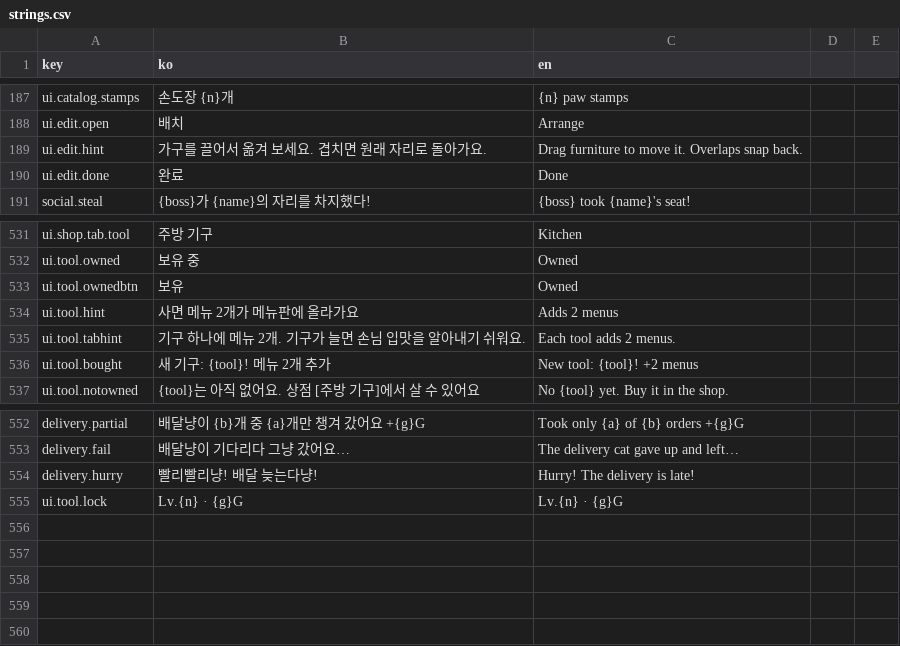
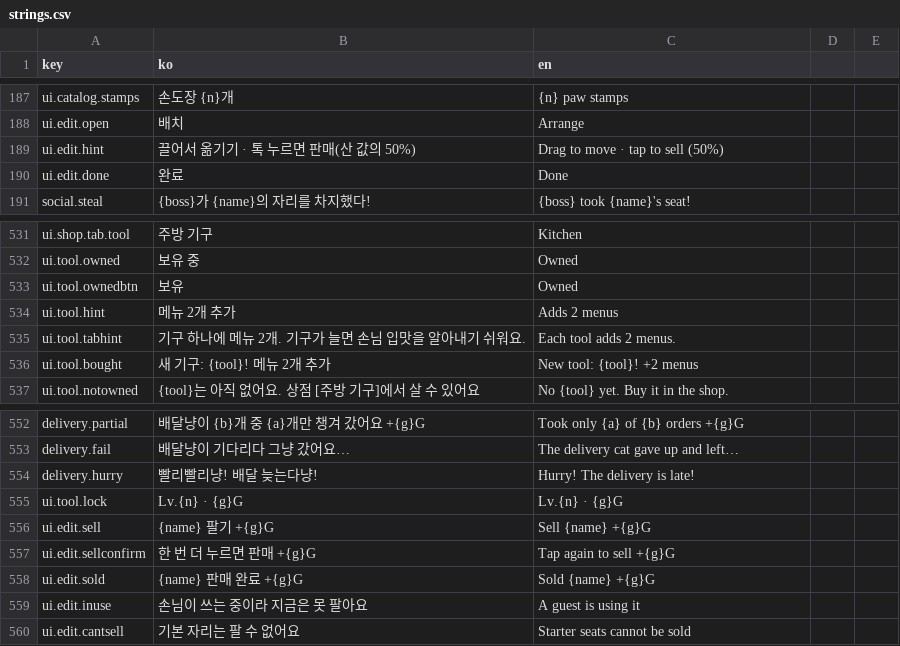
Before and after one commit to EssentialHwan/EssentialHwan, a CSV file: 여기까페냐옹/UnityProject/Assets/Localization/strings.csv, drawn as a sheet; only a part is shown, gaps mark what is left out.

```diff
--- a/여기까페냐옹/UnityProject/Assets/Localization/strings.csv
+++ b/여기까페냐옹/UnityProject/Assets/Localization/strings.csv
@@ -188,3 +188,3 @@ ui.catalog.stamps,손도장 {n}개,{n} paw stamps
 ui.edit.open,배치,Arrange
-ui.edit.hint,가구를 끌어서 옮겨 보세요. 겹치면 원래 자리로 돌아가요.,Drag furniture to move it. Overlaps snap back.
+ui.edit.hint,끌어서 옮기기 · 톡 누르면 판매(산 값의 50%),Drag to move · tap to sell (50%)
 ui.edit.done,완료,Done
@@ -533,3 +533,3 @@ ui.tool.owned,보유 중,Owned
 ui.tool.ownedbtn,보유,Owned
-ui.tool.hint,사면 메뉴 2개가 메뉴판에 올라가요,Adds 2 menus
+ui.tool.hint,메뉴 2개 추가,Adds 2 menus
 ui.tool.tabhint,기구 하나에 메뉴 2개. 기구가 늘면 손님 입맛을 알아내기 쉬워요.,Each tool adds 2 menus.
@@ -555 +555,6 @@ delivery.hurry,빨리빨리냥! 배달 늦는다냥!,Hurry! The delivery is late
 ui.tool.lock,Lv.{n} · {g}G,Lv.{n} · {g}G
+ui.edit.sell,{name} 팔기 +{g}G,Sell {name} +{g}G
+ui.edit.sellconfirm,한 번 더 누르면 판매 +{g}G,Tap again to sell +{g}G
+ui.edit.sold,{name} 판매 완료 +{g}G,Sold {name} +{g}G
+ui.edit.inuse,손님이 쓰는 중이라 지금은 못 팔아요,A guest is using it
+ui.edit.cantsell,기본 자리는 팔 수 없어요,Starter seats cannot be sold
```
Also changed, not shown: 여기까페냐옹/UnityProject/Assets/Resources/strings.csv, 11 other files.
